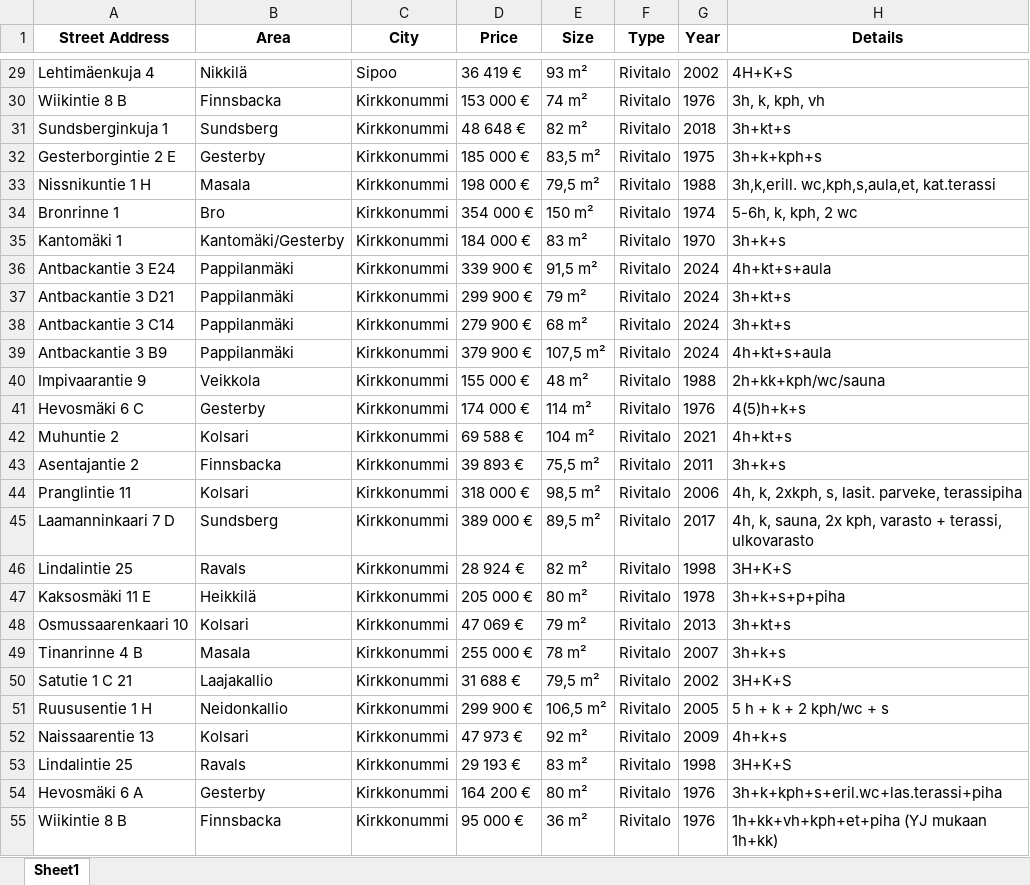
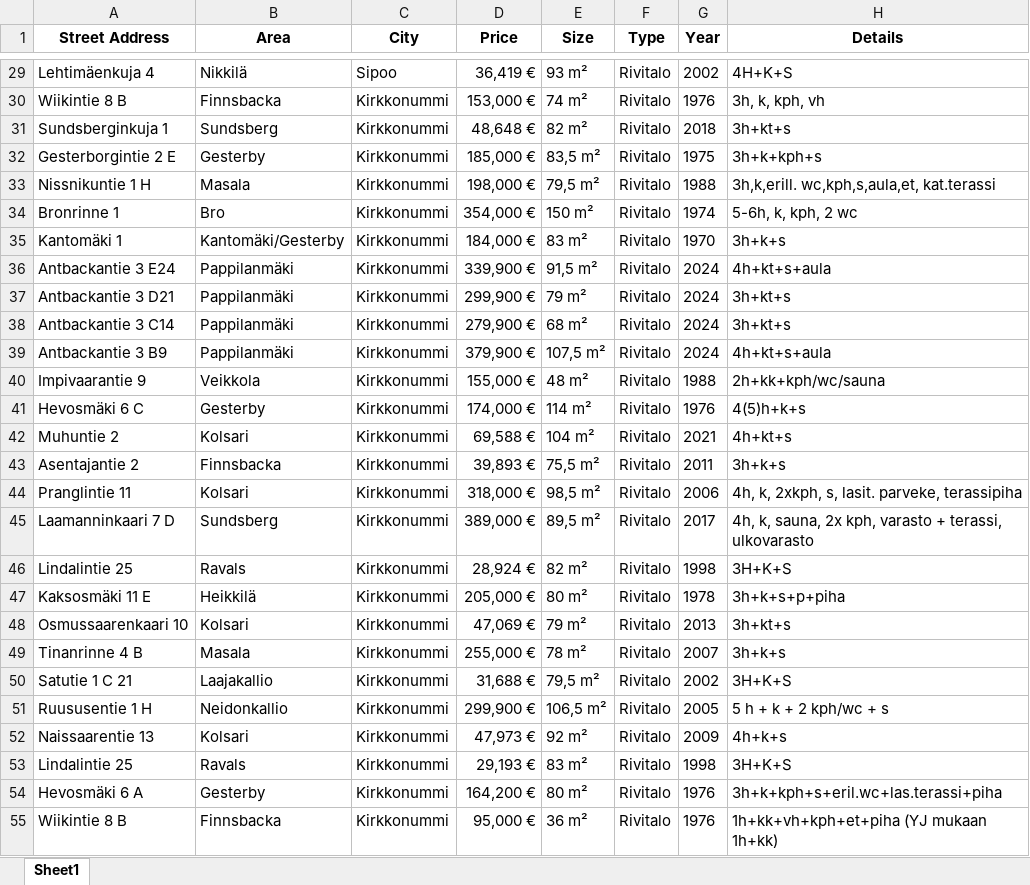
Before and after one commit to Rickard98/House-price-web-crawler, an Excel workbook: Utdata/Radhus_Kyrkslätt_sibo_18_08_2024.xlsx, sheet Sheet1, drawn as a sheet; only a part is shown, gaps mark what is left out; values as stored, in another font and other column widths than the file's, no borders; the diff covers the shown part only; the diff names each change by its address in the sheet, - before the commit and + after, or states it on an @@ line.

```diff
--- a/Utdata/Radhus_Kyrkslätt_sibo_18_08_2024.xlsx (sheet Sheet1)
+++ b/Utdata/Radhus_Kyrkslätt_sibo_18_08_2024.xlsx (sheet Sheet1)
-D29 (Price): 36 419 €
+D29 (Price): 36,419 €
-D30 (Price): 153 000 €
+D30 (Price): 153,000 €
-D31 (Price): 48 648 €
+D31 (Price): 48,648 €
-D32 (Price): 185 000 €
+D32 (Price): 185,000 €
-D33 (Price): 198 000 €
+D33 (Price): 198,000 €
-D34 (Price): 354 000 €
+D34 (Price): 354,000 €
-D35 (Price): 184 000 €
+D35 (Price): 184,000 €
-D36 (Price): 339 900 €
+D36 (Price): 339,900 €
-D37 (Price): 299 900 €
+D37 (Price): 299,900 €
-D38 (Price): 279 900 €
+D38 (Price): 279,900 €
-D39 (Price): 379 900 €
+D39 (Price): 379,900 €
-D40 (Price): 155 000 €
+D40 (Price): 155,000 €
-D41 (Price): 174 000 €
+D41 (Price): 174,000 €
-D42 (Price): 69 588 €
+D42 (Price): 69,588 €
-D43 (Price): 39 893 €
+D43 (Price): 39,893 €
-D44 (Price): 318 000 €
+D44 (Price): 318,000 €
-D45 (Price): 389 000 €
+D45 (Price): 389,000 €
-D46 (Price): 28 924 €
+D46 (Price): 28,924 €
-D47 (Price): 205 000 €
+D47 (Price): 205,000 €
-D48 (Price): 47 069 €
+D48 (Price): 47,069 €
-D49 (Price): 255 000 €
+D49 (Price): 255,000 €
-D50 (Price): 31 688 €
+D50 (Price): 31,688 €
-D51 (Price): 299 900 €
+D51 (Price): 299,900 €
-D52 (Price): 47 973 €
+D52 (Price): 47,973 €
-D53 (Price): 29 193 €
+D53 (Price): 29,193 €
-D54 (Price): 164 200 €
+D54 (Price): 164,200 €
-D55 (Price): 95 000 €
+D55 (Price): 95,000 €
```
Also changed, not shown: 129 edited cells elsewhere in this sheet, Utdata/Radhus_Helsingfors_18_08_2024.xlsx, Utdata/Radhus_Vanda_18_08_2024.xlsx, 3 other files.
